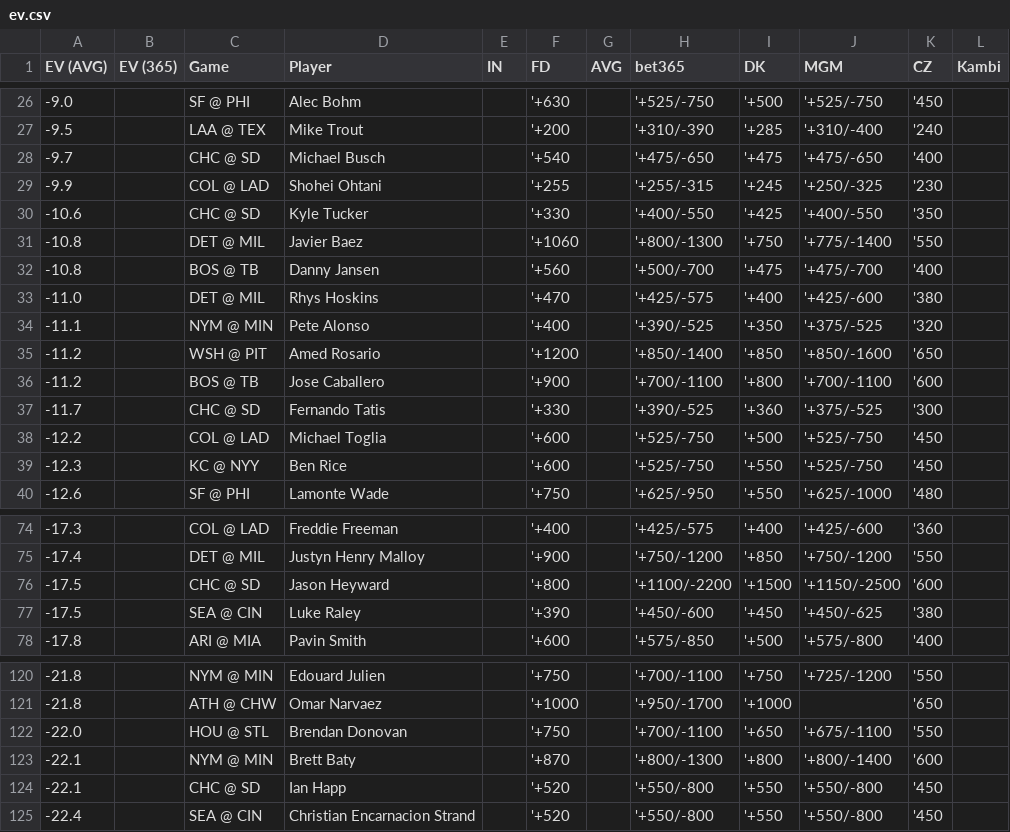
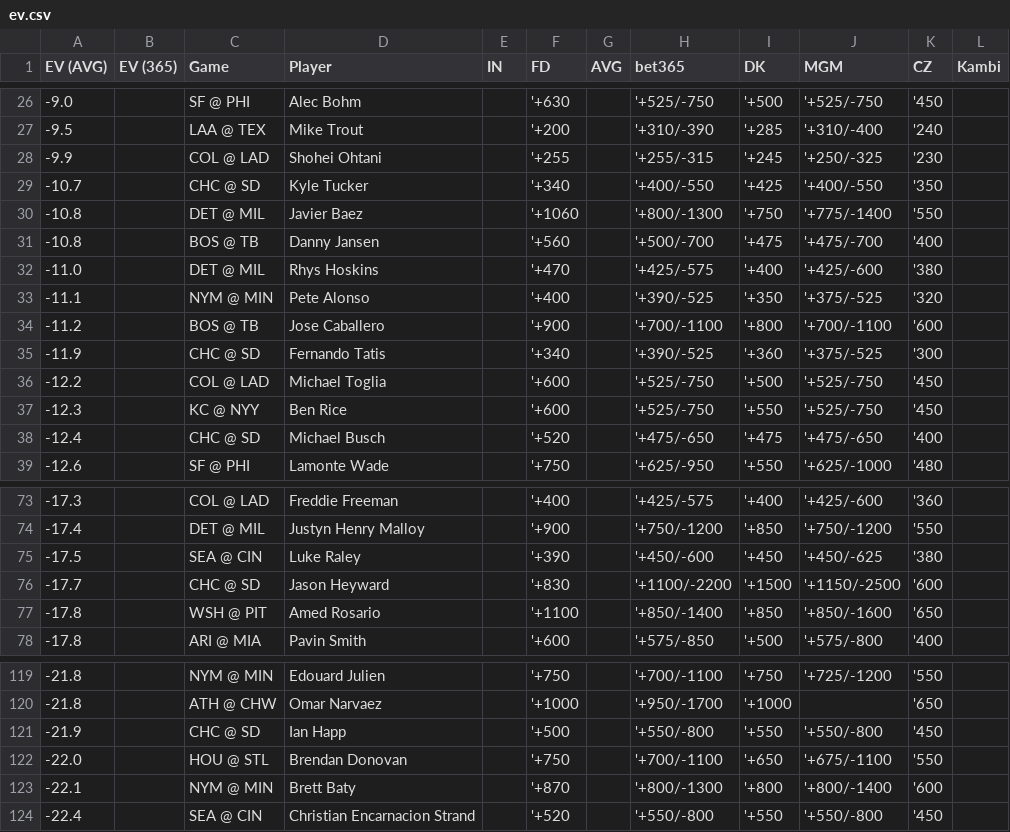
Before and after one commit to zhecht/lines, a CSV file: static/dingers/ev.csv, drawn as a sheet; only a part is shown, gaps mark what is left out; the diff covers the shown part only.

```diff
--- a/static/dingers/ev.csv
+++ b/static/dingers/ev.csv
@@ -27,5 +27,4 @@ EV (AVG)	EV (365)	Game	Player	IN	FD	AVG	bet365	DK	MGM	CZ	Kambi
 -9.5		LAA @ TEX	Mike Trout		'+200		'+310/-390	'+285	'+310/-400	'240	
--9.7		CHC @ SD	Michael Busch		'+540		'+475/-650	'+475	'+475/-650	'400	
 -9.9		COL @ LAD	Shohei Ohtani		'+255		'+255/-315	'+245	'+250/-325	'230	
--10.6		CHC @ SD	Kyle Tucker		'+330		'+400/-550	'+425	'+400/-550	'350	
+-10.7		CHC @ SD	Kyle Tucker		'+340		'+400/-550	'+425	'+400/-550	'350	
 -10.8		DET @ MIL	Javier Baez		'+1060		'+800/-1300	'+750	'+775/-1400	'550	
@@ -34,7 +33,7 @@ EV (AVG)	EV (365)	Game	Player	IN	FD	AVG	bet365	DK	MGM	CZ	Kambi
 -11.1		NYM @ MIN	Pete Alonso		'+400		'+390/-525	'+350	'+375/-525	'320	
--11.2		WSH @ PIT	Amed Rosario		'+1200		'+850/-1400	'+850	'+850/-1600	'650	
 -11.2		BOS @ TB	Jose Caballero		'+900		'+700/-1100	'+800	'+700/-1100	'600	
--11.7		CHC @ SD	Fernando Tatis		'+330		'+390/-525	'+360	'+375/-525	'300	
+-11.9		CHC @ SD	Fernando Tatis		'+340		'+390/-525	'+360	'+375/-525	'300	
 -12.2		COL @ LAD	Michael Toglia		'+600		'+525/-750	'+500	'+525/-750	'450	
 -12.3		KC @ NYY	Ben Rice		'+600		'+525/-750	'+550	'+525/-750	'450	
+-12.4		CHC @ SD	Michael Busch		'+520		'+475/-650	'+475	'+475/-650	'400	
 -12.6		SF @ PHI	Lamonte Wade		'+750		'+625/-950	'+550	'+625/-1000	'480	
@@ -75,4 +74,5 @@ EV (AVG)	EV (365)	Game	Player	IN	FD	AVG	bet365	DK	MGM	CZ	Kambi
 -17.4		DET @ MIL	Justyn Henry Malloy		'+900		'+750/-1200	'+850	'+750/-1200	'550	
--17.5		CHC @ SD	Jason Heyward		'+800		'+1100/-2200	'+1500	'+1150/-2500	'600	
 -17.5		SEA @ CIN	Luke Raley		'+390		'+450/-600	'+450	'+450/-625	'380	
+-17.7		CHC @ SD	Jason Heyward		'+830		'+1100/-2200	'+1500	'+1150/-2500	'600	
+-17.8		WSH @ PIT	Amed Rosario		'+1100		'+850/-1400	'+850	'+850/-1600	'650	
 -17.8		ARI @ MIA	Pavin Smith		'+600		'+575/-850	'+500	'+575/-800	'400	
@@ -121,5 +120,5 @@ EV (AVG)	EV (365)	Game	Player	IN	FD	AVG	bet365	DK	MGM	CZ	Kambi
 -21.8		ATH @ CHW	Omar Narvaez		'+1000		'+950/-1700	'+1000		'650	
+-21.9		CHC @ SD	Ian Happ		'+500		'+550/-800	'+550	'+550/-800	'450	
 -22.0		HOU @ STL	Brendan Donovan		'+750		'+700/-1100	'+650	'+675/-1100	'550	
 -22.1		NYM @ MIN	Brett Baty		'+870		'+800/-1300	'+800	'+800/-1400	'600	
--22.1		CHC @ SD	Ian Happ		'+520		'+550/-800	'+550	'+550/-800	'450	
 -22.4		SEA @ CIN	Christian Encarnacion Strand		'+520		'+550/-800	'+550	'+550/-800	'450	
```
Also changed, not shown: 3 added rows, 3 removed rows and 8 edited cells elsewhere in this file, 9 other files.
